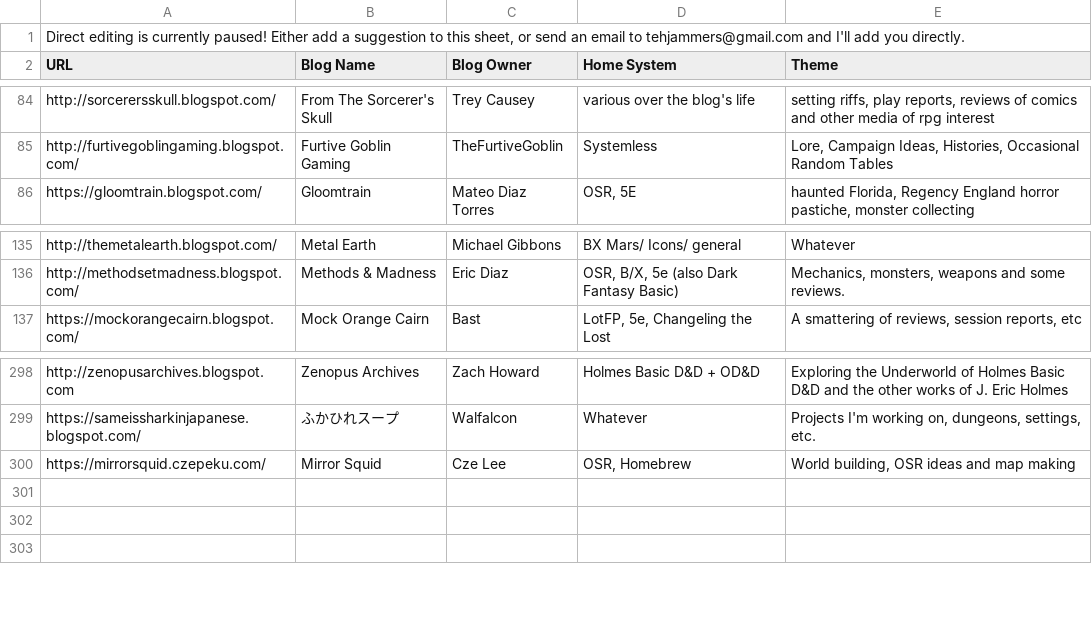
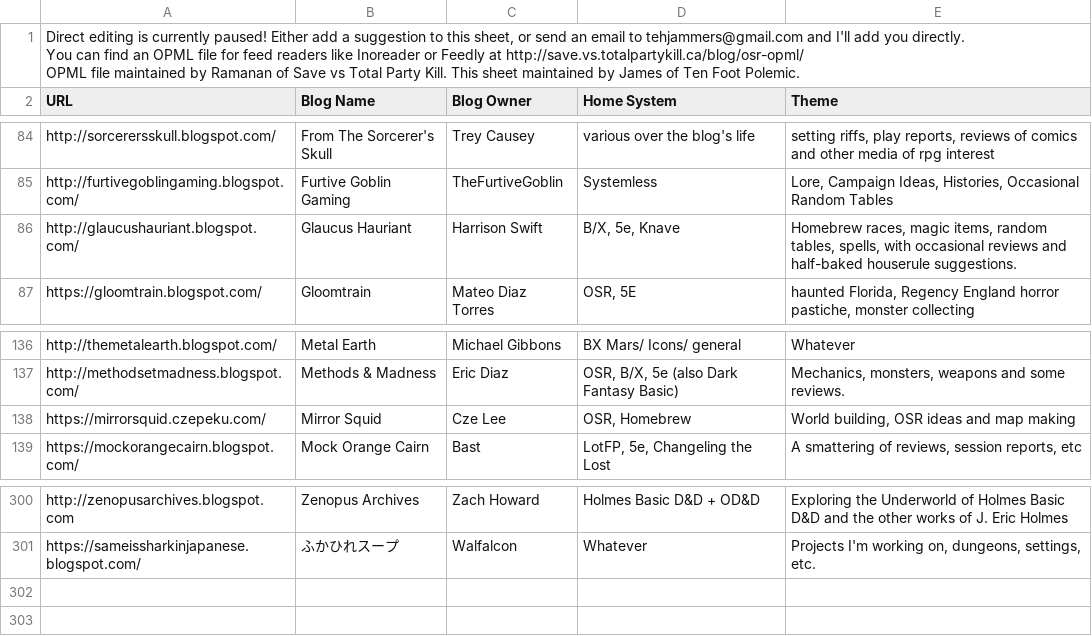
Before and after one commit to funkaoshi/osr-opml, a CSV file: osr.csv, drawn as a sheet; only a part is shown, gaps mark what is left out.

```diff
--- a/osr.csv
+++ b/osr.csv
@@ -1,2 +1,4 @@
-"Direct editing is currently paused! Either add a suggestion to this sheet, or send an email to tehjammers@gmail.com and I'll add you directly.",,,,
+"Direct editing is currently paused! Either add a suggestion to this sheet, or send an email to tehjammers@gmail.com and I'll add you directly.
+You can find an OPML file for feed readers like Inoreader or Feedly at http://save.vs.totalpartykill.ca/blog/osr-opml/
+OPML file maintained by Ramanan of Save vs Total Party Kill. This sheet maintained by James of Ten Foot Polemic.",,,,
 URL,Blog Name,Blog Owner,Home System,Theme
@@ -85,2 +87,3 @@ http://sorcerersskull.blogspot.com/,From The Sorcerer's Skull,Trey Causey,variou
 http://furtivegoblingaming.blogspot.com/,Furtive Goblin Gaming,TheFurtiveGoblin,Systemless,"Lore, Campaign Ideas, Histories, Occasional Random Tables"
+http://glaucushauriant.blogspot.com/,Glaucus Hauriant,Harrison Swift ,"B/X, 5e, Knave","Homebrew races, magic items, random tables, spells, with occasional reviews and half-baked houserule suggestions."
 https://gloomtrain.blogspot.com/,Gloomtrain,Mateo Diaz Torres,"OSR, 5E","haunted Florida, Regency England horror pastiche, monster collecting"
@@ -136,2 +139,3 @@ http://themetalearth.blogspot.com/,Metal Earth,Michael Gibbons,BX Mars/ Icons/ g
 http://methodsetmadness.blogspot.com/,Methods & Madness,Eric Diaz,"OSR, B/X, 5e (also Dark Fantasy Basic)","Mechanics, monsters, weapons and some reviews."
+https://mirrorsquid.czepeku.com/,Mirror Squid,Cze Lee,"OSR, Homebrew","World building, OSR ideas and map making"
 https://mockorangecairn.blogspot.com/,Mock Orange Cairn,Bast,"LotFP, 5e, Changeling the Lost","A smattering of reviews, session reports, etc"
@@ -299,4 +303,2 @@ http://zenopusarchives.blogspot.com,Zenopus Archives,Zach Howard,Holmes Basic D&
 https://sameissharkinjapanese.blogspot.com/,ふかひれスープ,Walfalcon,Whatever,"Projects I'm working on, dungeons, settings, etc."
-https://mirrorsquid.czepeku.com/,Mirror Squid,Cze Lee,"OSR, Homebrew","World building, OSR ideas and map making"
-,,,,
 ,,,,
```
Also changed, not shown: 4 other files.
